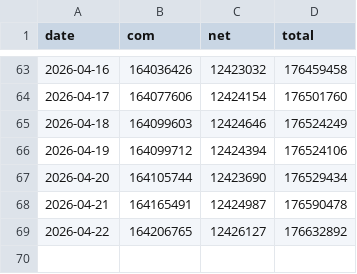
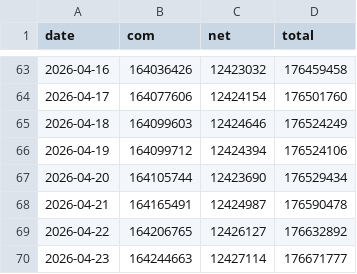
Before and after one commit to joshhmckee/verisign, a CSV file: data.csv, drawn as a sheet; only a part is shown, gaps mark what is left out.

```diff
--- a/data.csv
+++ b/data.csv
@@ -69 +69,2 @@ date,com,net,total
 2026-04-22,164206765,12426127,176632892
+2026-04-23,164244663,12427114,176671777
```
